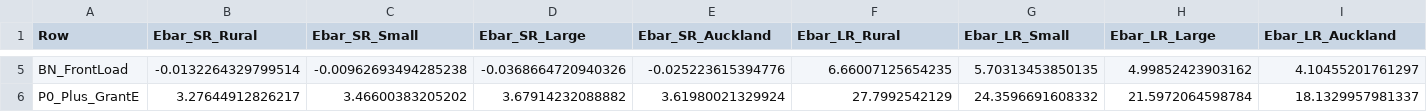
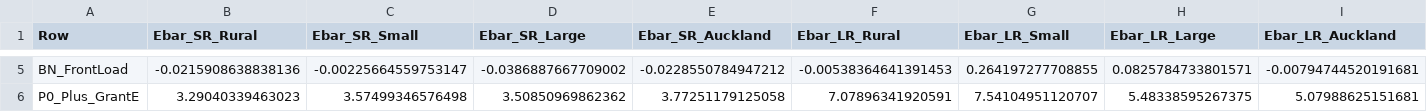
Before and after one commit to MichaelTiemann/IGWelfare, a CSV file: Output_NZ_4Region_Intergen/Table12C_LeeSeshadri_4Region_Welfare.csv, drawn as a sheet; only a part is shown, gaps mark what is left out; the diff covers the shown part only; the diff names each change by its address in the sheet, - before the commit and + after, or states it on an @@ line.

```diff
--- a/Output_NZ_4Region_Intergen/Table12C_LeeSeshadri_4Region_Welfare.csv
+++ b/Output_NZ_4Region_Intergen/Table12C_LeeSeshadri_4Region_Welfare.csv
-B5 (Ebar_SR_Rural): -0.0132264329799514
+B5 (Ebar_SR_Rural): -0.0215908638838136
-C5 (Ebar_SR_Small): -0.00962693494285238
+C5 (Ebar_SR_Small): -0.00225664559753147
-D5 (Ebar_SR_Large): -0.0368664720940326
+D5 (Ebar_SR_Large): -0.0386887667709002
-E5 (Ebar_SR_Auckland): -0.025223615394776
+E5 (Ebar_SR_Auckland): -0.0228550784947212
-F5 (Ebar_LR_Rural): 6.66007125654235
+F5 (Ebar_LR_Rural): -0.00538364641391453
-G5 (Ebar_LR_Small): 5.70313453850135
+G5 (Ebar_LR_Small): 0.264197277708855
-H5 (Ebar_LR_Large): 4.99852423903162
+H5 (Ebar_LR_Large): 0.0825784733801571
-I5 (Ebar_LR_Auckland): 4.10455201761297
+I5 (Ebar_LR_Auckland): -0.00794744520191681
-B6 (Ebar_SR_Rural): 3.27644912826217
+B6 (Ebar_SR_Rural): 3.29040339463023
-C6 (Ebar_SR_Small): 3.46600383205202
+C6 (Ebar_SR_Small): 3.57499346576498
-D6 (Ebar_SR_Large): 3.67914232088882
+D6 (Ebar_SR_Large): 3.50850969862362
-E6 (Ebar_SR_Auckland): 3.61980021329924
+E6 (Ebar_SR_Auckland): 3.77251179125058
-F6 (Ebar_LR_Rural): 27.7992542129
+F6 (Ebar_LR_Rural): 7.07896341920591
-G6 (Ebar_LR_Small): 24.3596691608332
+G6 (Ebar_LR_Small): 7.54104951120707
-H6 (Ebar_LR_Large): 21.5972064598784
+H6 (Ebar_LR_Large): 5.48338595267375
-I6 (Ebar_LR_Auckland): 18.1329957981337
+I6 (Ebar_LR_Auckland): 5.07988625151681
```
Also changed, not shown: 32 edited cells elsewhere in this file, Output_NZ_4Region_Intergen/Table11_4Region_PreEmployment_OpportunityIndex.csv, Output_NZ_4Region_Intergen/Table3B_4Region_Abroad_SteadyState_Summary.csv, 23 other files.
